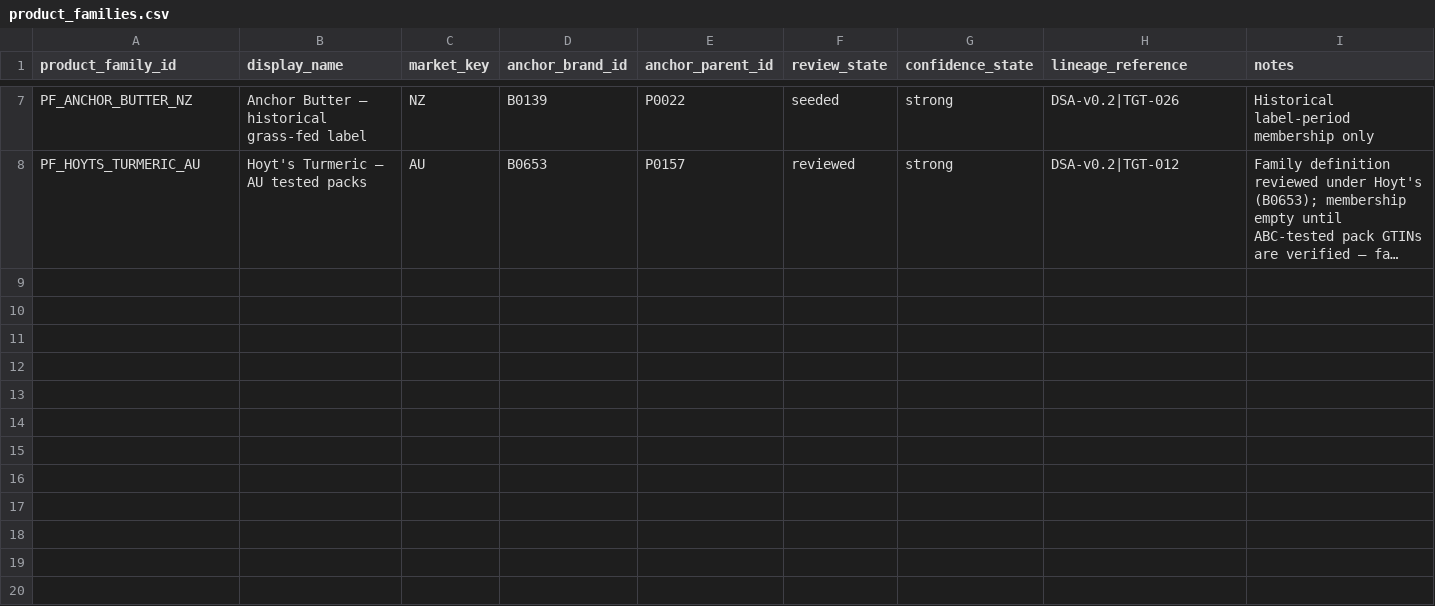
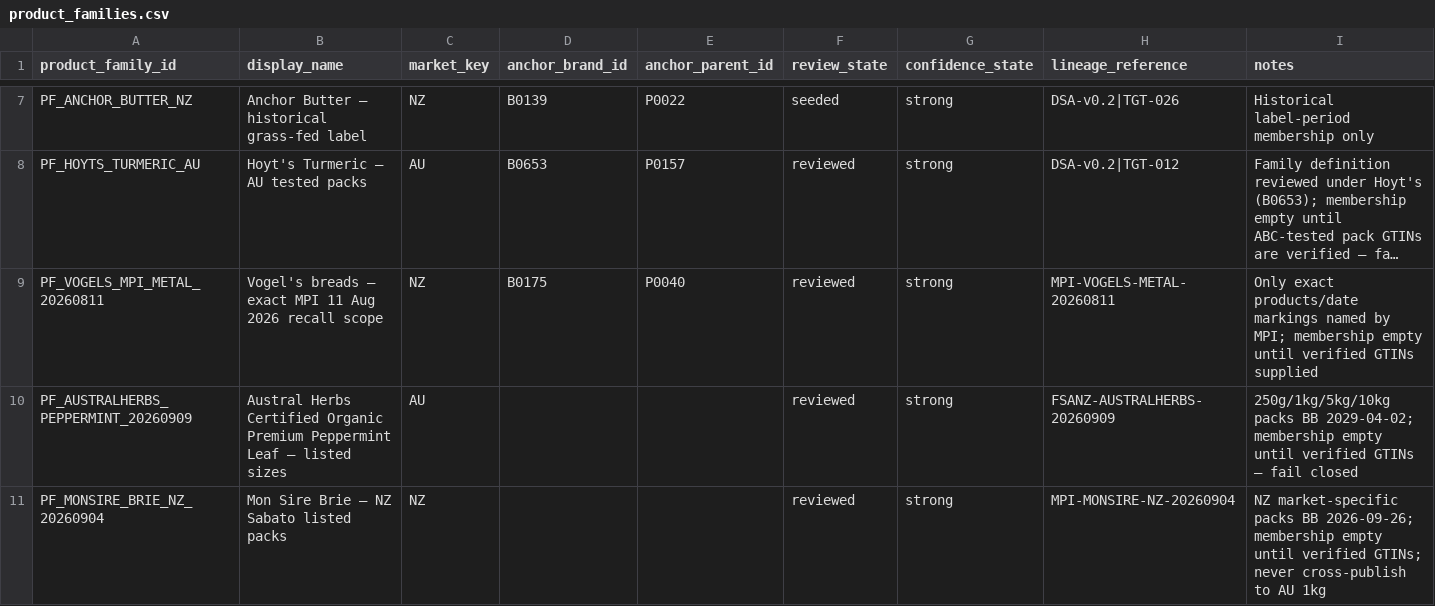
Before and after one commit to TrueScanOnline/TruScore, a CSV file: workstreamA/a-data/chaining-extensions/v0.3/product_families.csv, drawn as a sheet; only a part is shown, gaps mark what is left out; long unchanged cells end in …; the diff names each change by its address in the sheet, - before the commit and + after, or states it on an @@ line.

```diff
--- a/workstreamA/a-data/chaining-extensions/v0.3/product_families.csv
+++ b/workstreamA/a-data/chaining-extensions/v0.3/product_families.csv
+row 9: PF_VOGELS_MPI_METAL_20260811 | Vogel's breads — exact MPI 11 Aug 2026 recall scope | NZ | B0175 | P0040 | reviewed | strong | MPI-VOGELS-METAL-20260811 | Only exact products/date markings named by MPI; membership empty until verified GTINs supplied
+row 10: PF_AUSTRALHERBS_PEPPERMINT_20260909 | Austral Herbs Certified Organic Premium Peppermint Leaf — listed sizes | AU |  |  | reviewed | strong | FSANZ-AUSTRALHERBS-20260909 | 250g/1kg/5kg/10kg packs BB 2029-04-02; membership empty until verified GTINs — fail closed
+row 11: PF_MONSIRE_BRIE_NZ_20260904 | Mon Sire Brie — NZ Sabato listed packs | NZ |  |  | reviewed | strong | MPI-MONSIRE-NZ-20260904 | NZ market-specific packs BB 2026-09-26; membership empty until verified GTINs; never cross-publish to AU 1kg
```
Also changed, not shown: 11 other files.
